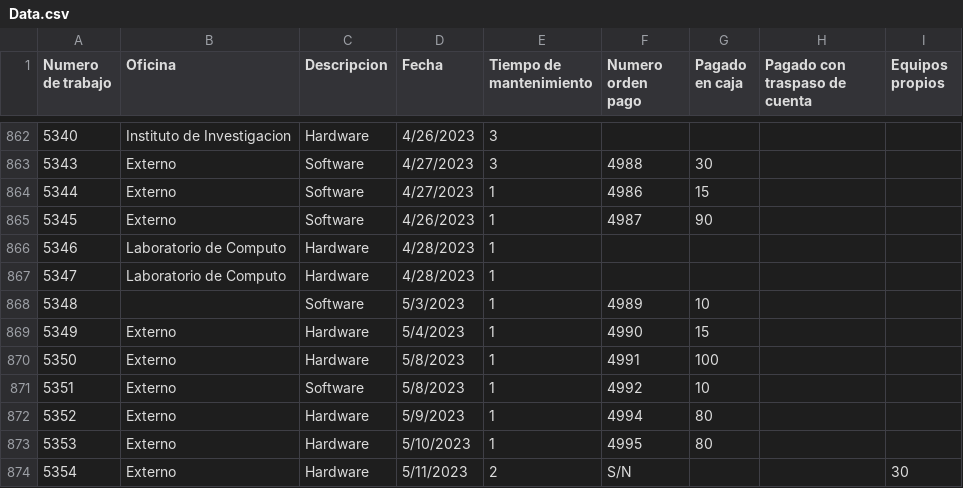
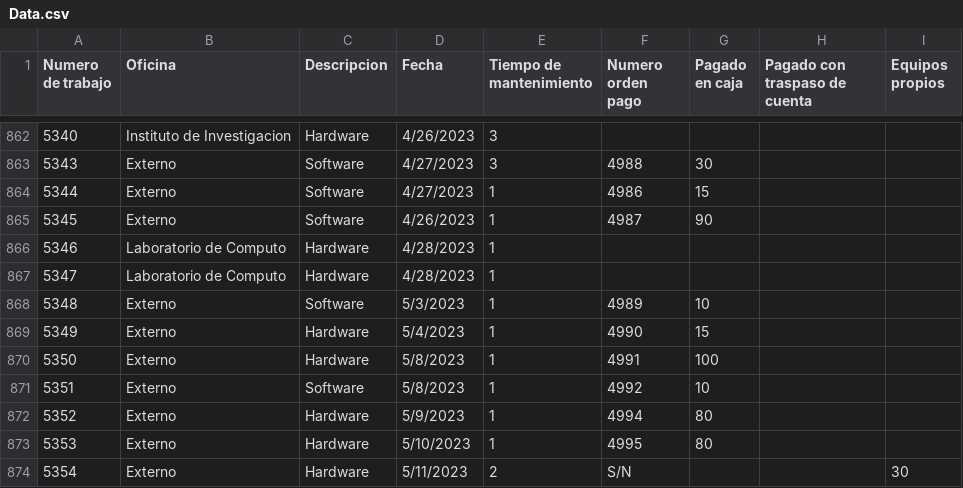
Before and after one commit to puntoycomasw/Diplomado, a CSV file: Data.csv, drawn as a sheet; only a part is shown, gaps mark what is left out.

Commit message:
Update Data.csv

```diff
--- a/Data.csv
+++ b/Data.csv
@@ -867,3 +867,3 @@
 "5347","Laboratorio de Computo","Hardware","4/28/2023","1","","","",""
-"5348","","Software","5/3/2023","1","4989","10","",""
+"5348","Externo","Software","5/3/2023","1","4989","10","",""
 "5349","Externo","Hardware","5/4/2023","1","4990","15","",""
```
